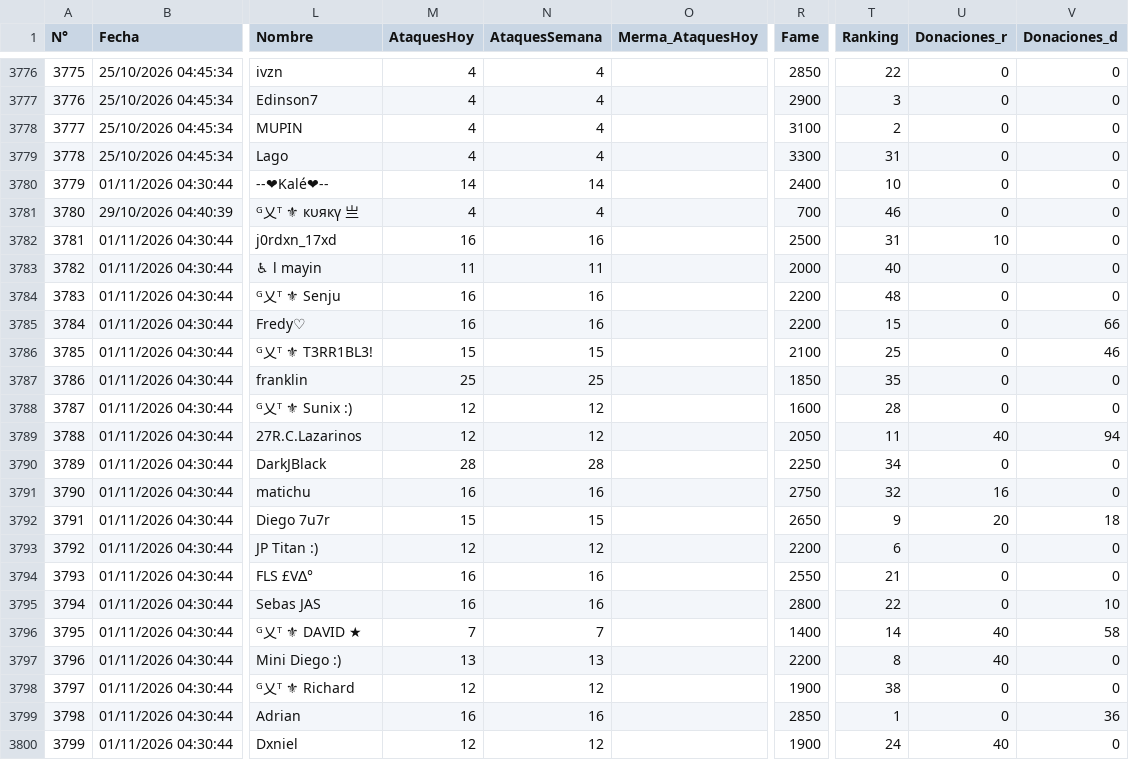
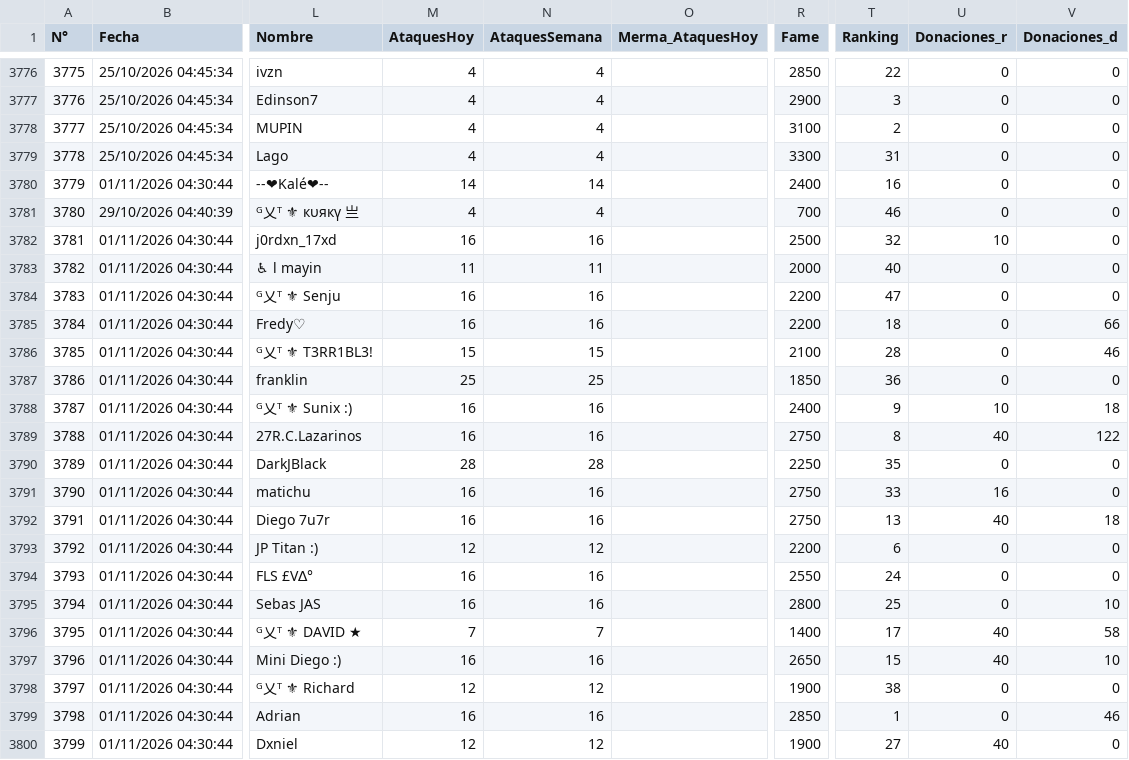
Before and after one commit to GrupoTerna/Backend, a CSV file: Datos descargados/CSV/Tampermonkey/Backup_Guerra_Semanal.csv, drawn as a sheet; only a part is shown, gaps mark what is left out; the diff covers the shown part only; the diff names each change by its address in the sheet, - before the commit and + after, or states it on an @@ line.

```diff
--- a/Datos descargados/CSV/Tampermonkey/Backup_Guerra_Semanal.csv
+++ b/Datos descargados/CSV/Tampermonkey/Backup_Guerra_Semanal.csv
-T3780 (Ranking): 10
+T3780 (Ranking): 16
-T3782 (Ranking): 31
+T3782 (Ranking): 32
-T3784 (Ranking): 48
+T3784 (Ranking): 47
-T3785 (Ranking): 15
+T3785 (Ranking): 18
-T3786 (Ranking): 25
+T3786 (Ranking): 28
-T3787 (Ranking): 35
+T3787 (Ranking): 36
-M3788:M3789 (AtaquesHoy): 12
+M3788:M3789 (AtaquesHoy): 16
-N3788:N3789 (AtaquesSemana): 12
+N3788:N3789 (AtaquesSemana): 16
-R3788 (Fame): 1600
+R3788 (Fame): 2400
-T3788 (Ranking): 28
+T3788 (Ranking): 9
-U3788 (Donaciones_r): 0
+U3788 (Donaciones_r): 10
-V3788 (Donaciones_d): 0
+V3788 (Donaciones_d): 18
-R3789 (Fame): 2050
+R3789 (Fame): 2750
-T3789 (Ranking): 11
+T3789 (Ranking): 8
-V3789 (Donaciones_d): 94
+V3789 (Donaciones_d): 122
-T3790 (Ranking): 34
+T3790 (Ranking): 35
-T3791 (Ranking): 32
+T3791 (Ranking): 33
-M3792 (AtaquesHoy): 15
+M3792 (AtaquesHoy): 16
-N3792 (AtaquesSemana): 15
+N3792 (AtaquesSemana): 16
-R3792 (Fame): 2650
+R3792 (Fame): 2750
-T3792 (Ranking): 9
+T3792 (Ranking): 13
-U3792 (Donaciones_r): 20
+U3792 (Donaciones_r): 40
-T3794 (Ranking): 21
+T3794 (Ranking): 24
-T3795 (Ranking): 22
+T3795 (Ranking): 25
-T3796 (Ranking): 14
+T3796 (Ranking): 17
-M3797 (AtaquesHoy): 13
+M3797 (AtaquesHoy): 16
-N3797 (AtaquesSemana): 13
+N3797 (AtaquesSemana): 16
-R3797 (Fame): 2200
+R3797 (Fame): 2650
-T3797 (Ranking): 8
+T3797 (Ranking): 15
-V3797 (Donaciones_d): 0
+V3797 (Donaciones_d): 10
-V3799 (Donaciones_d): 36
+V3799 (Donaciones_d): 46
-T3800 (Ranking): 24
+T3800 (Ranking): 27
```
Also changed, not shown: 105 edited cells elsewhere in this file, Datos descargados/CSV/Tampermonkey/Log_Tampermonkey_ImportarNuevos.csv, 4 other files.
